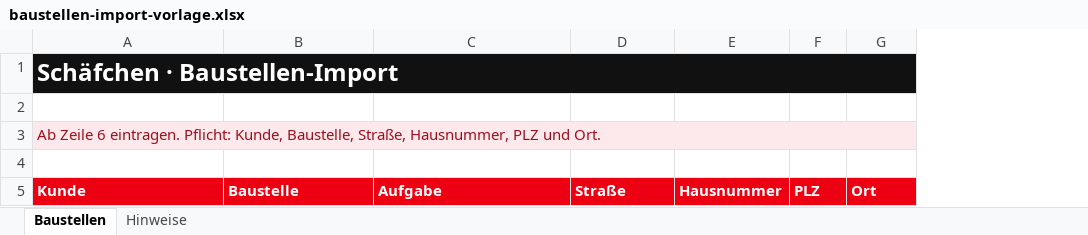
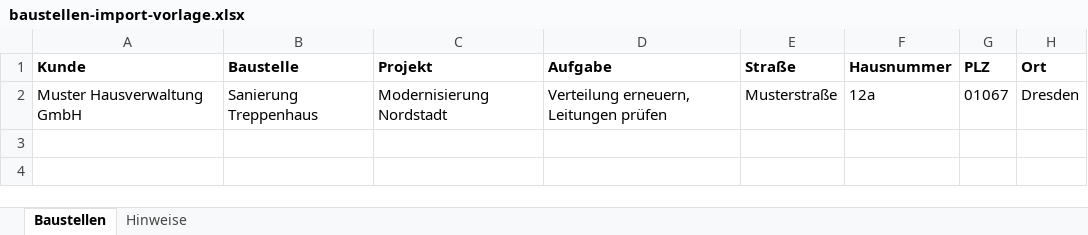
Before and after one commit to 78w8yz8kfr-spec/Sch-fchen, an Excel workbook: frontend/assets/baustellen-import-vorlage.xlsx, sheet Baustellen, drawn as a sheet; values as stored, in another font and other column widths than the file's, no borders; table styles not drawn; removed rows and columns are numbered as before the commit, all else as after; the diff names each change by its address in the sheet, - before the commit and + after, or states it on an @@ line.

```diff
--- a/frontend/assets/baustellen-import-vorlage.xlsx (sheet Baustellen)
+++ b/frontend/assets/baustellen-import-vorlage.xlsx (sheet Baustellen)
+column C (Projekt), empty
-row 1: Schäfchen · Baustellen-Import
-row 2: (empty)
-row 3: Ab Zeile 6 eintragen. Pflicht: Kunde, Baustelle, Straße, Hausnummer, PLZ und Ort.
-row 4: (empty)
@@ A1:B1 fill: #ED0011 → none, text colour: #FFFFFF → black @@
@@ D1:H1 fill: #ED0011 → none, text colour: #FFFFFF → black @@
+row 2: Muster Hausverwaltung GmbH | Sanierung Treppenhaus | Modernisierung Nordstadt | Verteilung erneuern, Leitungen prüfen | Musterstraße | 12a | 01067 | Dresden
```
Also changed, not shown: sheet Hinweise, 2 other files.
